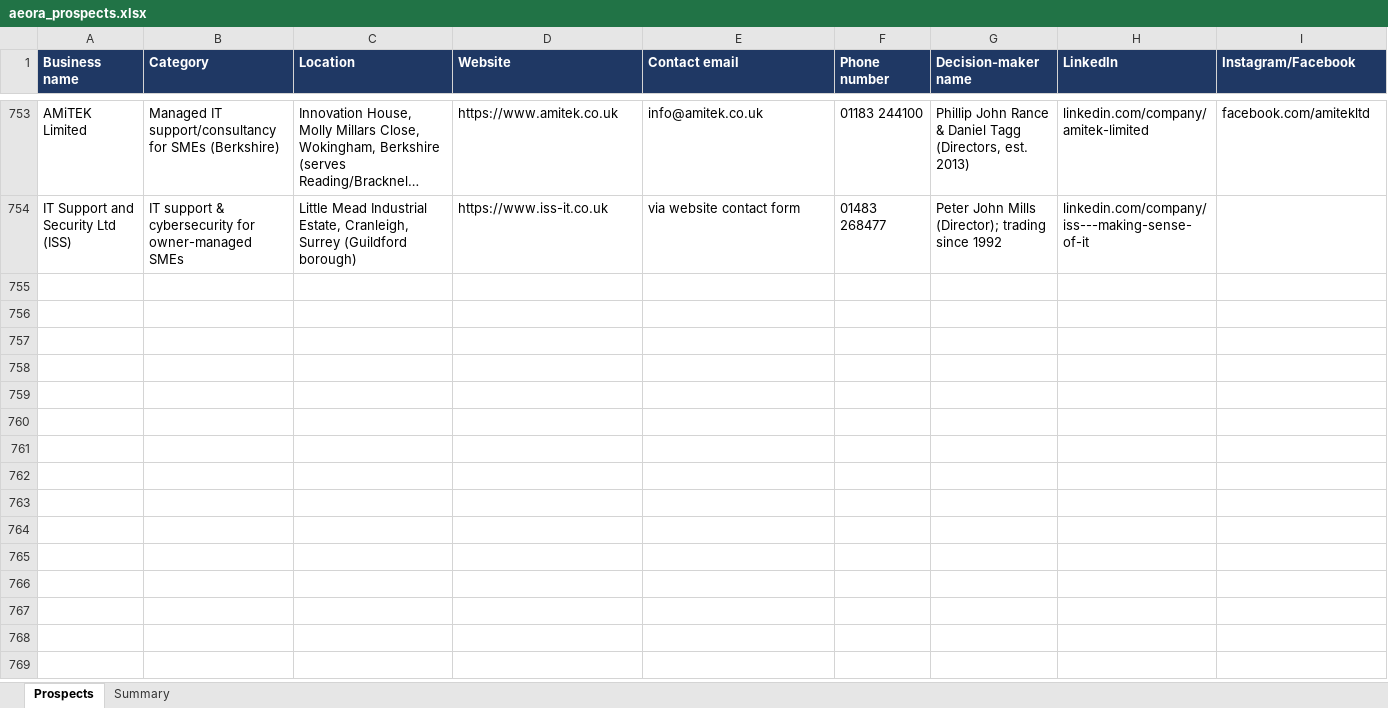
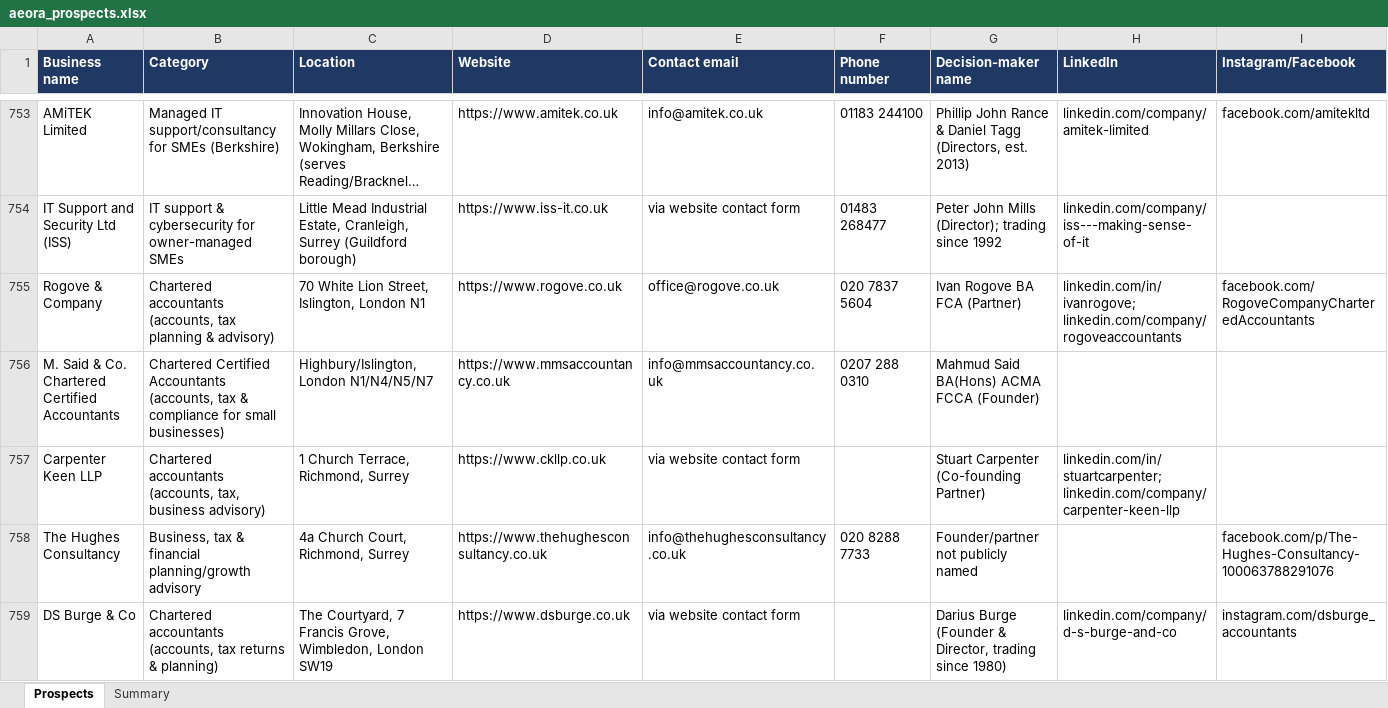
Before and after one commit to houghtonstudioco-afk/Houghton-property-partners, an Excel workbook: prospects/aeora_prospects.xlsx, sheet Prospects, drawn as a sheet; only a part is shown, gaps mark what is left out; long unchanged cells end in …; values as stored, in another font and other column widths than the file's, no borders; rows hold the shown columns only; the diff covers the shown part only; the diff names each change by its address in the sheet, - before the commit and + after, or states it on an @@ line.

```diff
--- a/prospects/aeora_prospects.xlsx (sheet Prospects)
+++ b/prospects/aeora_prospects.xlsx (sheet Prospects)
+row 755: Rogove & Company | Chartered accountants (accounts, tax planning & advisory) | 70 White Lion Street, Islington, London N1 | https://www.rogove.co.uk | office@rogove.co.uk | 020 7837 5604 | Ivan Rogove BA FCA (Partner) | linkedin.com/in/ivanrogove; linkedin.com/company/rogoveaccountants | facebook.com/RogoveCompanyCharteredAccountants
+row 756: M. Said & Co. Chartered Certified Accountants | Chartered Certified Accountants (accounts, tax & compliance for small businesses) | Highbury/Islington, London N1/N4/N5/N7 | https://www.mmsaccountancy.co.uk | info@mmsaccountancy.co.uk | 0207 288 0310 | Mahmud Said BA(Hons) ACMA FCCA (Founder)
+row 757: Carpenter Keen LLP | Chartered accountants (accounts, tax, business advisory) | 1 Church Terrace, Richmond, Surrey | https://www.ckllp.co.uk | via website contact form |  | Stuart Carpenter (Co-founding Partner) | linkedin.com/in/stuartcarpenter; linkedin.com/company/carpenter-keen-llp
+row 758: The Hughes Consultancy | Business, tax & financial planning/growth advisory | 4a Church Court, Richmond, Surrey | https://www.thehughesconsultancy.co.uk | info@thehughesconsultancy.co.uk | 020 8288 7733 | Founder/partner not publicly named |  | facebook.com/p/The-Hughes-Consultancy-100063788291076
+row 759: DS Burge & Co | Chartered accountants (accounts, tax returns & planning) | The Courtyard, 7 Francis Grove, Wimbledon, London SW19 | https://www.dsburge.co.uk | via website contact form |  | Darius Burge (Founder & Director, trading since 1980) | linkedin.com/company/d-s-burge-and-co | instagram.com/dsburge_accountants
```
Also changed, not shown: 15 added rows elsewhere in this sheet, sheet Summary, 2 other files.
